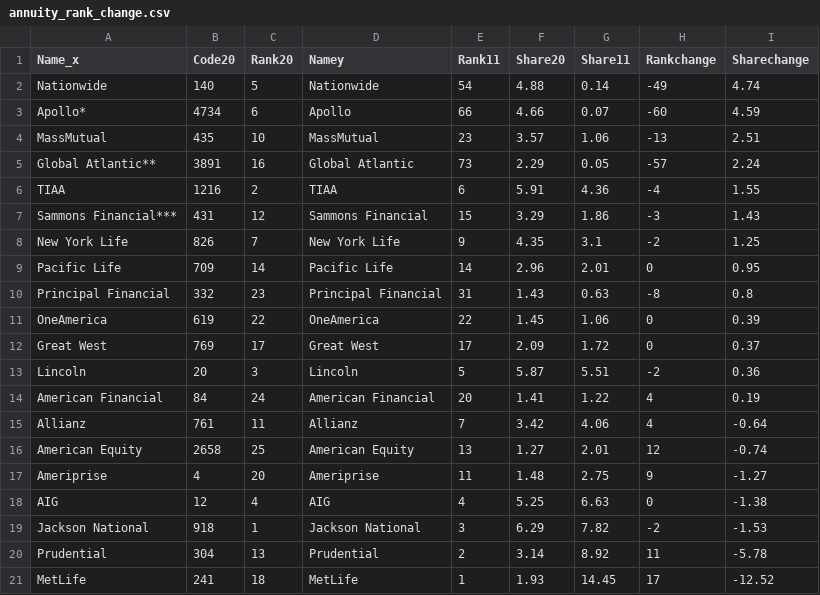
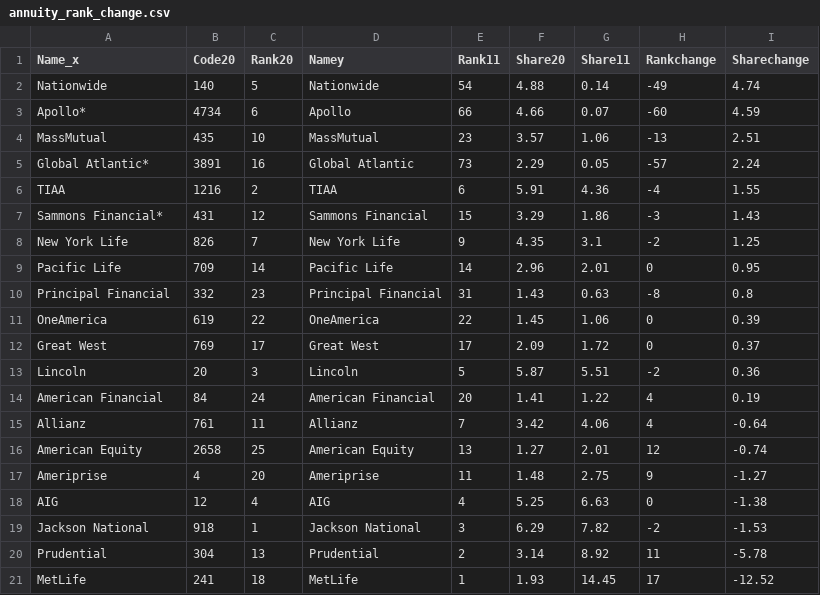
Before and after one commit to mingligraphics/money-media, a CSV file: Data & Coding/annuity_rank_change.csv, drawn as a sheet.

Commit message:
Add files via upload

```diff
--- a/Data & Coding/annuity_rank_change.csv
+++ b/Data & Coding/annuity_rank_change.csv
@@ -4,5 +4,5 @@ Apollo*,4734,6,Apollo,66,4.66,0.07,-60,4.59
 MassMutual,435,10,MassMutual,23,3.57,1.06,-13,2.51
-Global Atlantic**,3891,16,Global Atlantic,73,2.29,0.05,-57,2.24
+Global Atlantic*,3891,16,Global Atlantic,73,2.29,0.05,-57,2.24
 TIAA,1216,2,TIAA,6,5.91,4.36,-4,1.55
-Sammons Financial***,431,12,Sammons Financial,15,3.29,1.86,-3,1.43
+Sammons Financial*,431,12,Sammons Financial,15,3.29,1.86,-3,1.43
 New York Life,826,7,New York Life,9,4.35,3.1,-2,1.25
```
